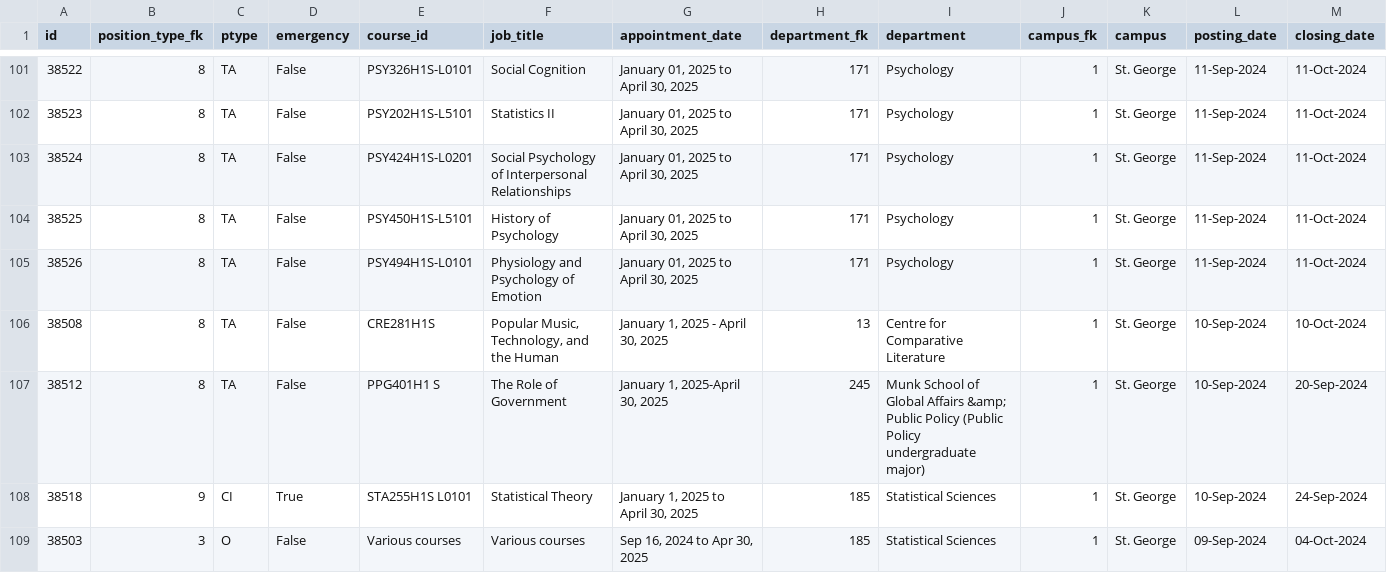
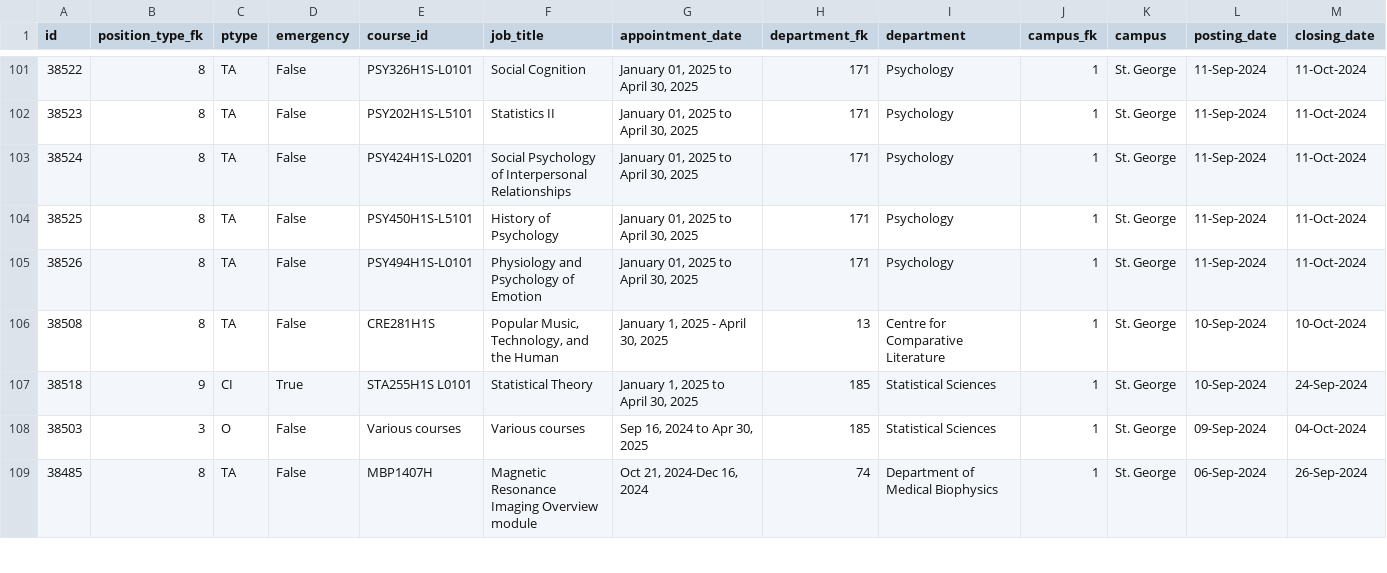
Before and after one commit to Nathan903/unit1.hrandequity.utoronto.ca, a CSV file: result.csv, drawn as a sheet; only a part is shown, gaps mark what is left out; the shorter side is filled out with more unchanged rows; rows hold the shown columns only; the diff names each change by its address in the sheet, - before the commit and + after, or states it on an @@ line.

```diff
--- a/result.csv
+++ b/result.csv
-row 107: 38512 | 8 | TA | False | PPG401H1 S | The Role of Government | January 1, 2025-April 30, 2025 | 245 | Munk School of Global Affairs &amp; Public Policy (Public Policy undergraduate major) | 1 | St. George | 10-Sep-2024 | 20-Sep-2024
```
Also changed, not shown: 1 other file.
